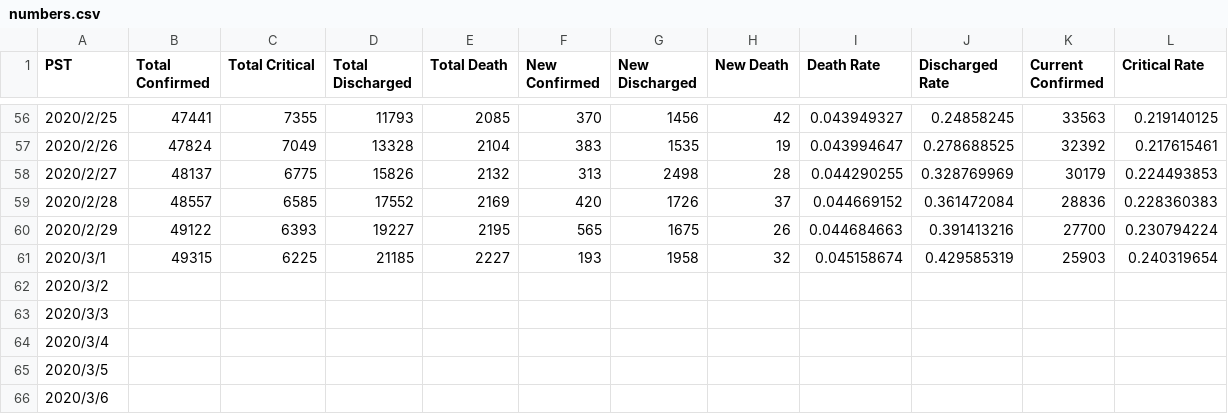
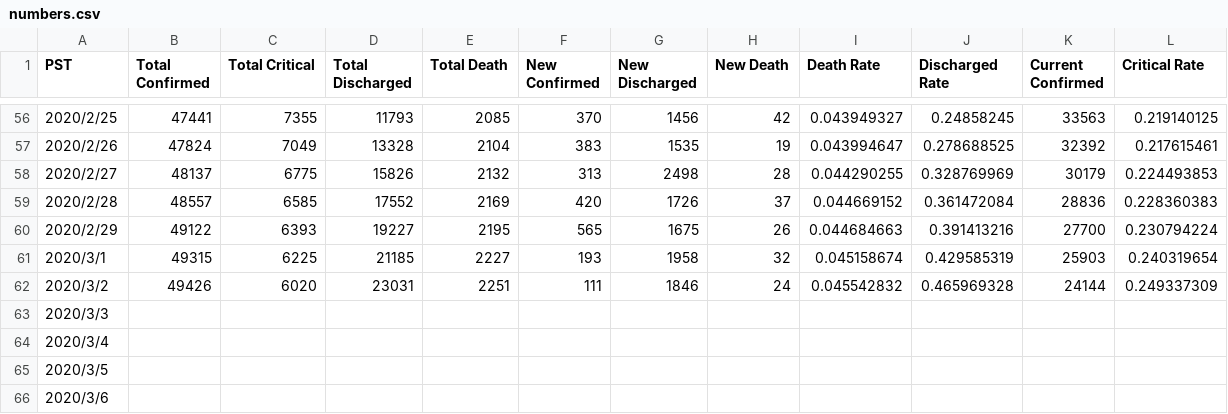
Before and after one commit to lethal233/Visualization-of-NCP-Data-in-Wuhan, a CSV file: numbers.csv, drawn as a sheet; only a part is shown, gaps mark what is left out.

Commit message:
updated on 3.3

```diff
--- a/numbers.csv
+++ b/numbers.csv
@@ -61,3 +61,3 @@ PST,Total Confirmed,Total Critical,Total Discharged,Total Death,New Confirmed,Ne
 2020/3/1,49315,6225,21185,2227,193,1958,32,0.045158674,0.429585319,25903,0.240319654
-2020/3/2,,,,,,,,,,,
+2020/3/2,49426,6020,23031,2251,111,1846,24,0.045542832,0.465969328,24144,0.249337309
 2020/3/3,,,,,,,,,,,
```
